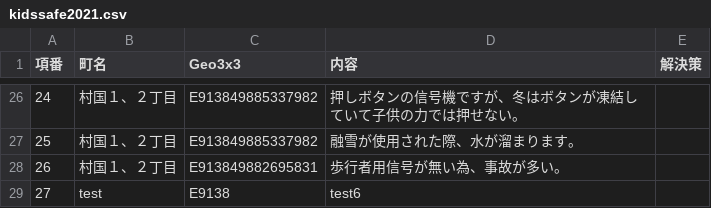
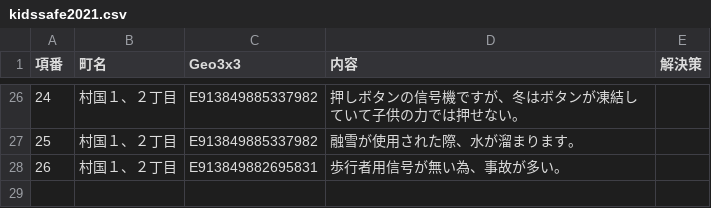
Before and after one commit to code4fukui/kunitaka, a CSV file: kidssafe2021.csv, drawn as a sheet; only a part is shown, gaps mark what is left out; the diff names each change by its address in the sheet, - before the commit and + after, or states it on an @@ line.

Commit message:
update

```diff
--- a/kidssafe2021.csv
+++ b/kidssafe2021.csv
-row 29: 27 | test | E9138 | test6
```
